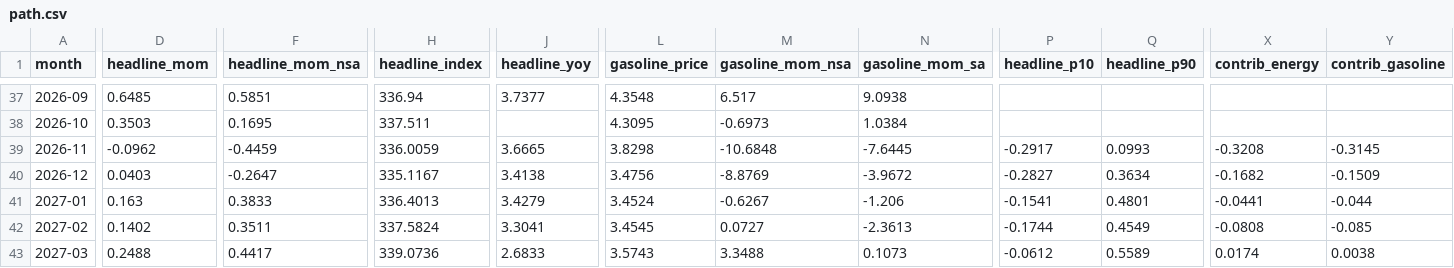
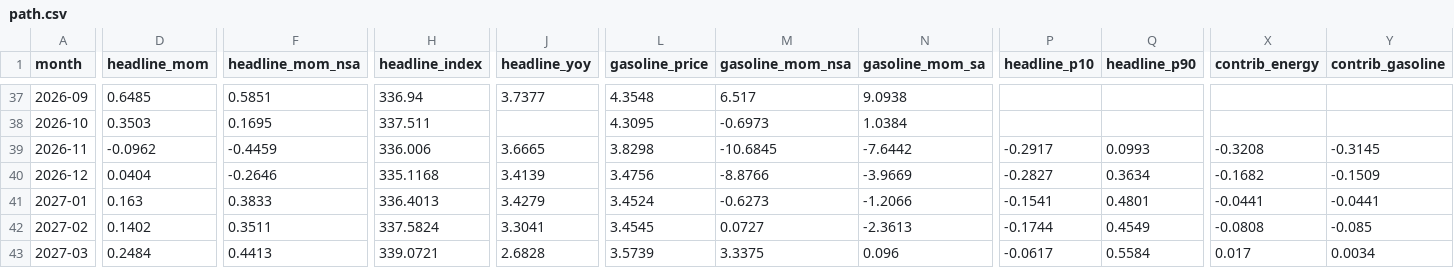
Before and after one commit to macroconvexity/arthurmota, a CSV file: inflation/data/path.csv, drawn as a sheet; only a part is shown, gaps mark what is left out; the diff covers the shown part only; the diff names each change by its address in the sheet, - before the commit and + after, or states it on an @@ line.

```diff
--- a/inflation/data/path.csv
+++ b/inflation/data/path.csv
-H39 (headline_index): 336.0059
+H39 (headline_index): 336.006
-M39 (gasoline_mom_nsa): -10.6848
+M39 (gasoline_mom_nsa): -10.6845
-N39 (gasoline_mom_sa): -7.6445
+N39 (gasoline_mom_sa): -7.6442
-D40 (headline_mom): 0.0403
+D40 (headline_mom): 0.0404
-F40 (headline_mom_nsa): -0.2647
+F40 (headline_mom_nsa): -0.2646
-H40 (headline_index): 335.1167
+H40 (headline_index): 335.1168
-J40 (headline_yoy): 3.4138
+J40 (headline_yoy): 3.4139
-M40 (gasoline_mom_nsa): -8.8769
+M40 (gasoline_mom_nsa): -8.8766
-N40 (gasoline_mom_sa): -3.9672
+N40 (gasoline_mom_sa): -3.9669
-M41 (gasoline_mom_nsa): -0.6267
+M41 (gasoline_mom_nsa): -0.6273
-N41 (gasoline_mom_sa): -1.206
+N41 (gasoline_mom_sa): -1.2066
-Y41 (contrib_gasoline): -0.044
+Y41 (contrib_gasoline): -0.0441
-D43 (headline_mom): 0.2488
+D43 (headline_mom): 0.2484
-F43 (headline_mom_nsa): 0.4417
+F43 (headline_mom_nsa): 0.4413
-H43 (headline_index): 339.0736
+H43 (headline_index): 339.0721
-J43 (headline_yoy): 2.6833
+J43 (headline_yoy): 2.6828
-L43 (gasoline_price): 3.5743
+L43 (gasoline_price): 3.5739
-M43 (gasoline_mom_nsa): 3.3488
+M43 (gasoline_mom_nsa): 3.3375
-N43 (gasoline_mom_sa): 0.1073
+N43 (gasoline_mom_sa): 0.096
-P43 (headline_p10): -0.0612
+P43 (headline_p10): -0.0617
-Q43 (headline_p90): 0.5589
+Q43 (headline_p90): 0.5584
-X43 (contrib_energy): 0.0174
+X43 (contrib_energy): 0.017
-Y43 (contrib_gasoline): 0.0038
+Y43 (contrib_gasoline): 0.0034
```
Also changed, not shown: 38 edited cells elsewhere in this file, inflation/data/gasoline_weekly.csv, inflation/data/history.csv, 1 other file.
